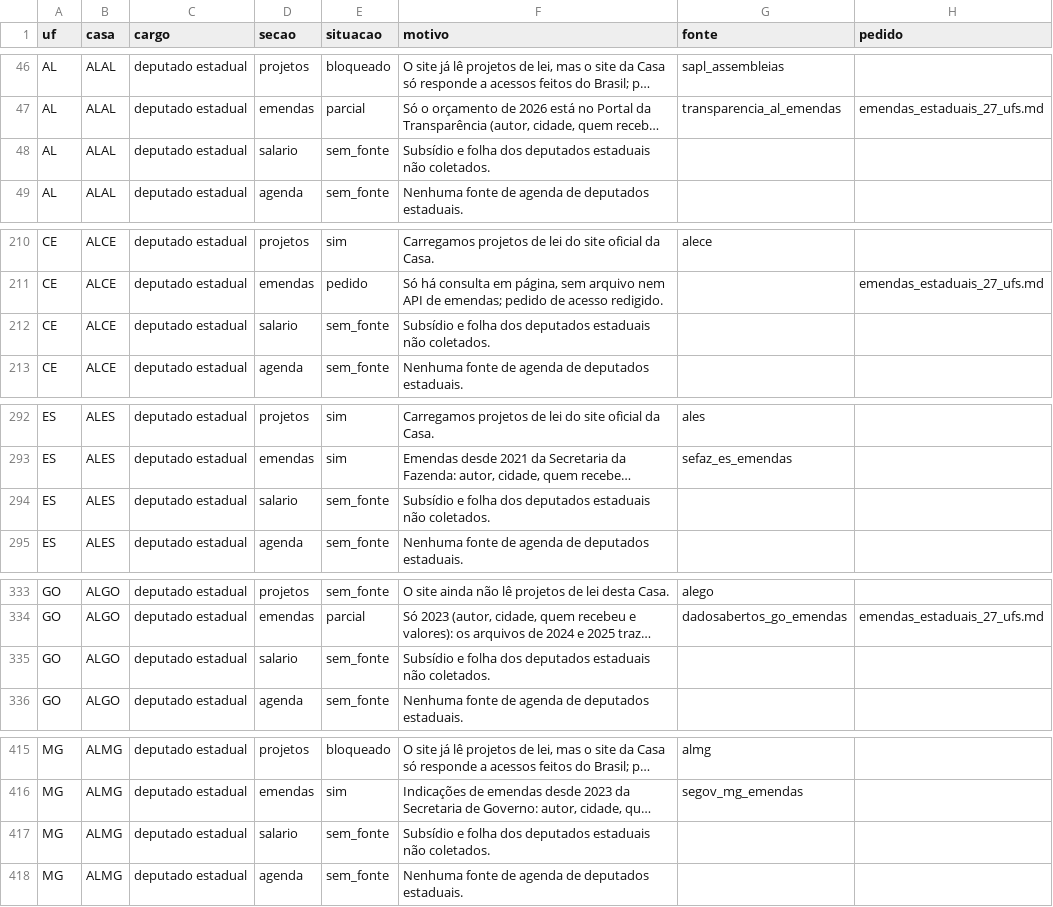
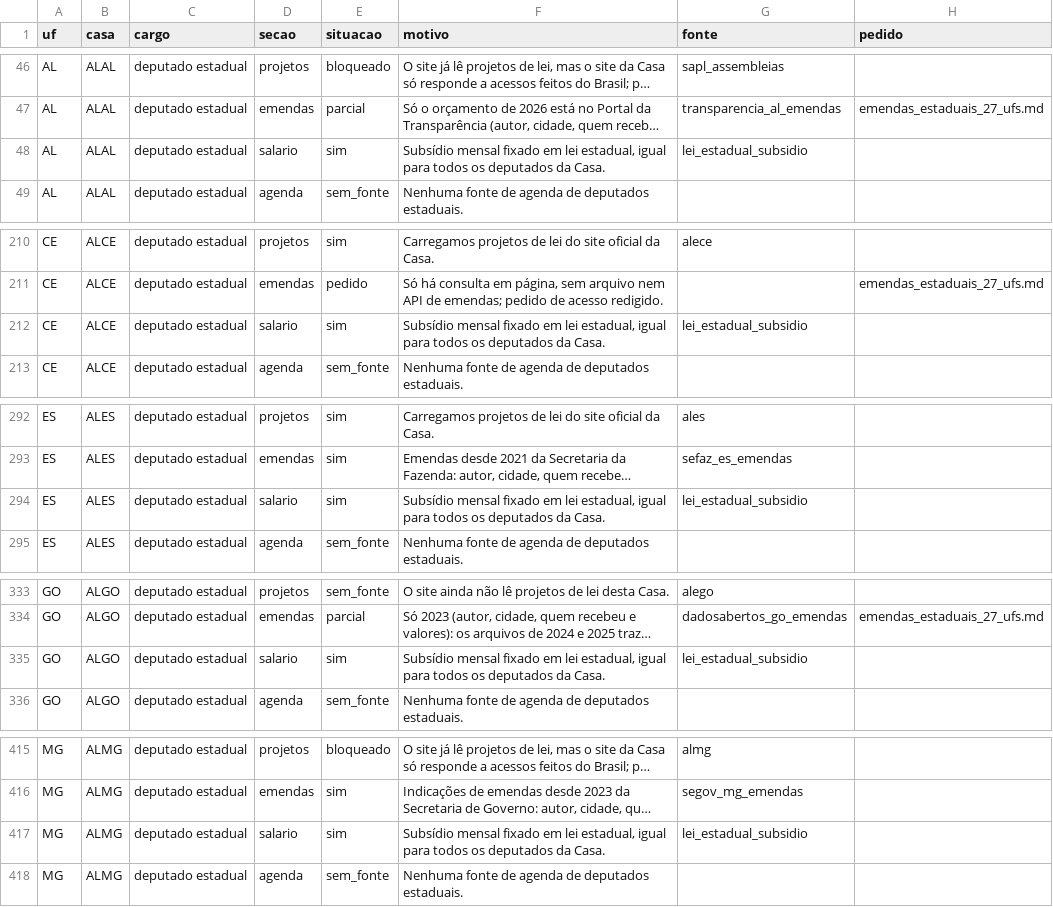
Before and after one commit to Gipsy7/panoptico, a CSV file: data/cobertura_matriz.csv, drawn as a sheet; only a part is shown, gaps mark what is left out; long unchanged cells end in …; the diff covers the shown part only; the diff names each change by its address in the sheet, - before the commit and + after, or states it on an @@ line.

```diff
--- a/data/cobertura_matriz.csv
+++ b/data/cobertura_matriz.csv
-E48 (situacao): sem_fonte
+E48 (situacao): sim
-F48 (motivo): Subsídio e folha dos deputados estaduais não coletados.
+F48 (motivo): Subsídio mensal fixado em lei estadual, igual para todos os deputados da Casa.
-G48 (fonte): (empty)
+G48 (fonte): lei_estadual_subsidio
-E212 (situacao): sem_fonte
+E212 (situacao): sim
-F212 (motivo): Subsídio e folha dos deputados estaduais não coletados.
+F212 (motivo): Subsídio mensal fixado em lei estadual, igual para todos os deputados da Casa.
-G212 (fonte): (empty)
+G212 (fonte): lei_estadual_subsidio
-E294 (situacao): sem_fonte
+E294 (situacao): sim
-F294 (motivo): Subsídio e folha dos deputados estaduais não coletados.
+F294 (motivo): Subsídio mensal fixado em lei estadual, igual para todos os deputados da Casa.
-G294 (fonte): (empty)
+G294 (fonte): lei_estadual_subsidio
-E335 (situacao): sem_fonte
+E335 (situacao): sim
-F335 (motivo): Subsídio e folha dos deputados estaduais não coletados.
+F335 (motivo): Subsídio mensal fixado em lei estadual, igual para todos os deputados da Casa.
-G335 (fonte): (empty)
+G335 (fonte): lei_estadual_subsidio
-E417 (situacao): sem_fonte
+E417 (situacao): sim
-F417 (motivo): Subsídio e folha dos deputados estaduais não coletados.
+F417 (motivo): Subsídio mensal fixado em lei estadual, igual para todos os deputados da Casa.
-G417 (fonte): (empty)
+G417 (fonte): lei_estadual_subsidio
```
Also changed, not shown: 32 edited cells elsewhere in this file, 2 other files.
